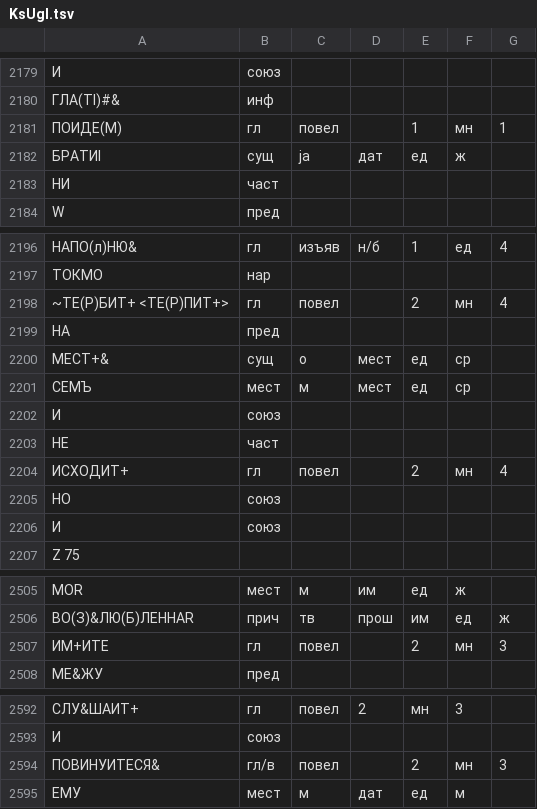
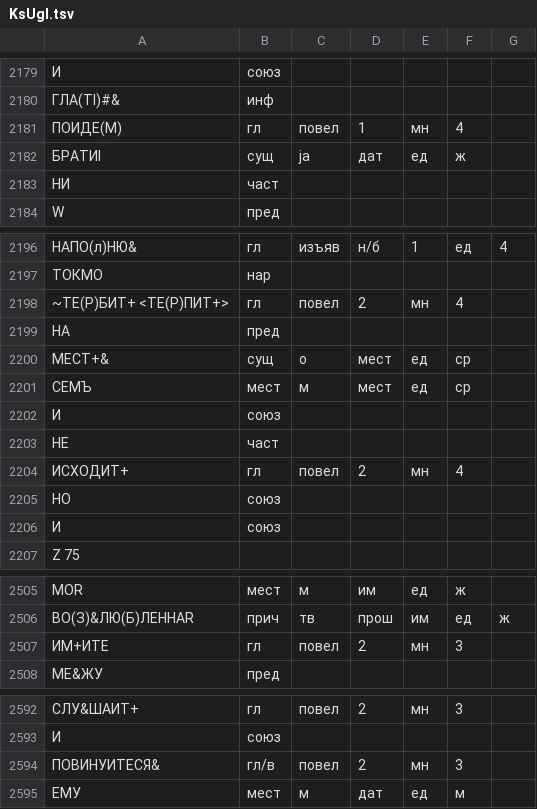
Before and after one commit to vintagentleman/scat-content, a TSV file: annotation/combined/KsUgl.tsv, drawn as a sheet; only a part is shown, gaps mark what is left out; the diff covers the shown part only; the diff names each change by its address in the sheet, - before the commit and + after, or states it on an @@ line.

```diff
--- a/annotation/combined/KsUgl.tsv
+++ b/annotation/combined/KsUgl.tsv
-D2181: (empty)
+D2181: 1
-E2181: 1
+E2181: мн
-F2181: мн
+F2181: 4
-G2181: 1
+G2181: (empty)
-D2198: (empty)
+D2198: 2
-E2198: 2
+E2198: мн
-F2198: мн
+F2198: 4
-G2198: 4
+G2198: (empty)
-D2204: (empty)
+D2204: 2
-E2204: 2
+E2204: мн
-F2204: мн
+F2204: 4
-G2204: 4
+G2204: (empty)
-D2507: (empty)
+D2507: 2
-E2507: 2
+E2507: мн
-F2507: мн
+F2507: 3
-G2507: 3
+G2507: (empty)
-D2594: (empty)
+D2594: 2
-E2594: 2
+E2594: мн
-F2594: мн
+F2594: 3
-G2594: 3
+G2594: (empty)
```
Also changed, not shown: 42 edited cells elsewhere in this file, annotation/combined/DGlush.tsv, annotation/combined/GrPelsh.tsv, 6 other files.
